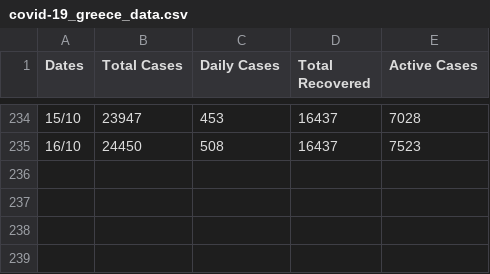
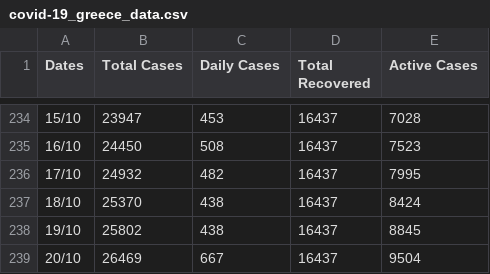
Before and after one commit to kostasthanos/Covid-19-Greece, a CSV file: Data/covid-19_greece_data.csv, drawn as a sheet; only a part is shown, gaps mark what is left out.

Commit message:
Update covid-19_greece_data.csv

```diff
--- a/Data/covid-19_greece_data.csv
+++ b/Data/covid-19_greece_data.csv
@@ -235 +235,5 @@ Dates,Total Cases,Daily Cases,Total Recovered,Active Cases
 16/10,24450,508,16437,7523
+17/10,24932,482,16437,7995
+18/10,25370,438,16437,8424
+19/10,25802,438,16437,8845
+20/10,26469,667,16437,9504
```
